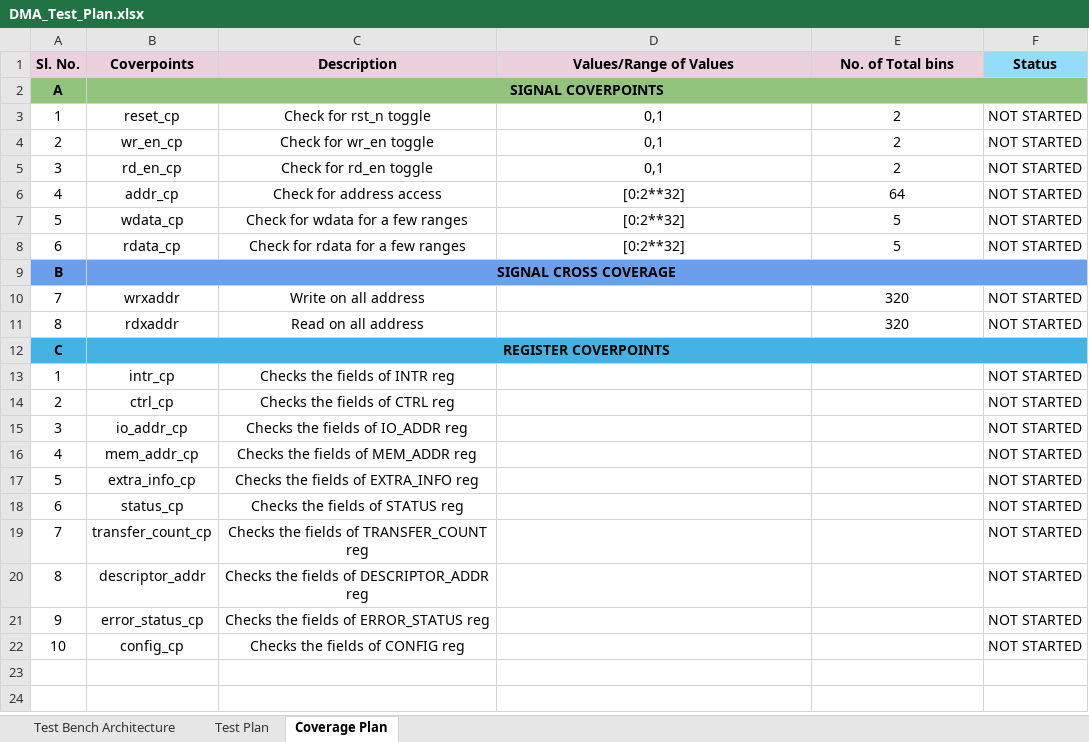
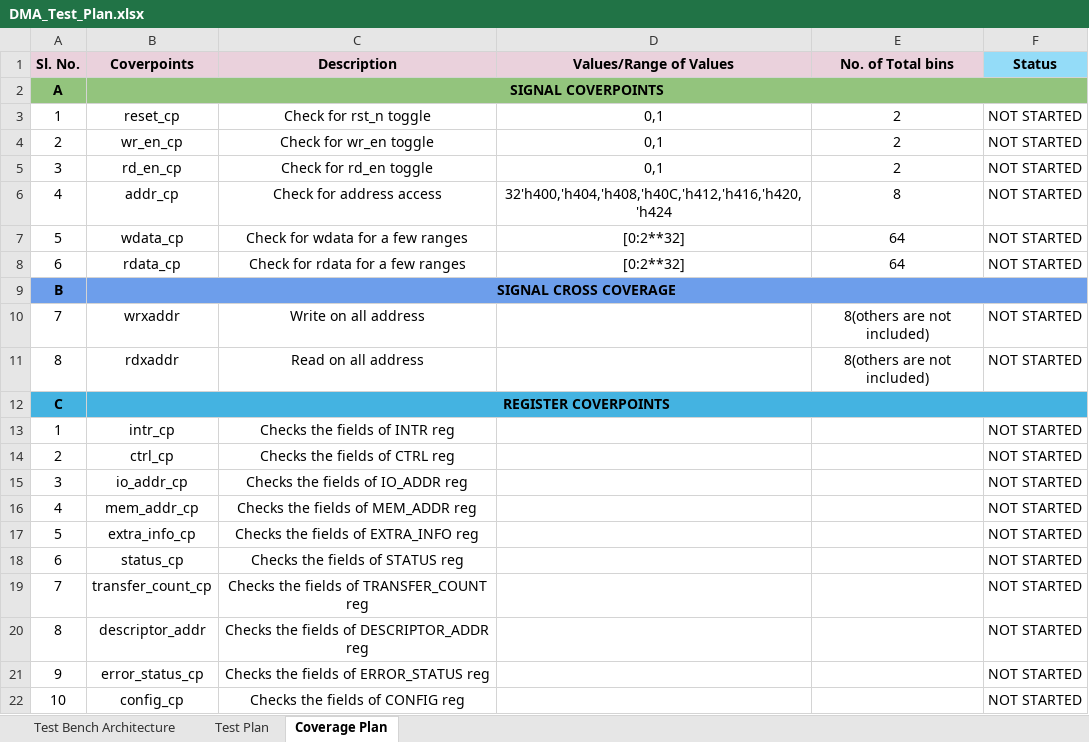
Before and after one commit to Ashokdsa/DMA_Register, an Excel workbook: docs/DMA_Test_Plan.xlsx, sheet Coverage Plan, drawn as a sheet; values as stored, in another font and other column widths than the file's, no borders; conditional formats not drawn; the diff names each change by its address in the sheet, - before the commit and + after, or states it on an @@ line.

Commit message:
UPDATED the test plan to check

```diff
--- a/docs/DMA_Test_Plan.xlsx (sheet Coverage Plan)
+++ b/docs/DMA_Test_Plan.xlsx (sheet Coverage Plan)
-D6 (Values/Range of Values): [0:2**32]
+D6 (Values/Range of Values): 32'h400,'h404,'h408,'h40C,'h412,'h416,'h420,'h424
-E6 (No. of Total bins): 64
+E6 (No. of Total bins): 8
-E7:E8 (No. of Total bins): 5
+E7:E8 (No. of Total bins): 64
-E10:E11 (No. of Total bins): 320
+E10:E11 (No. of Total bins): 8(others are not included)
```
Also changed, not shown: sheet Test Plan.
